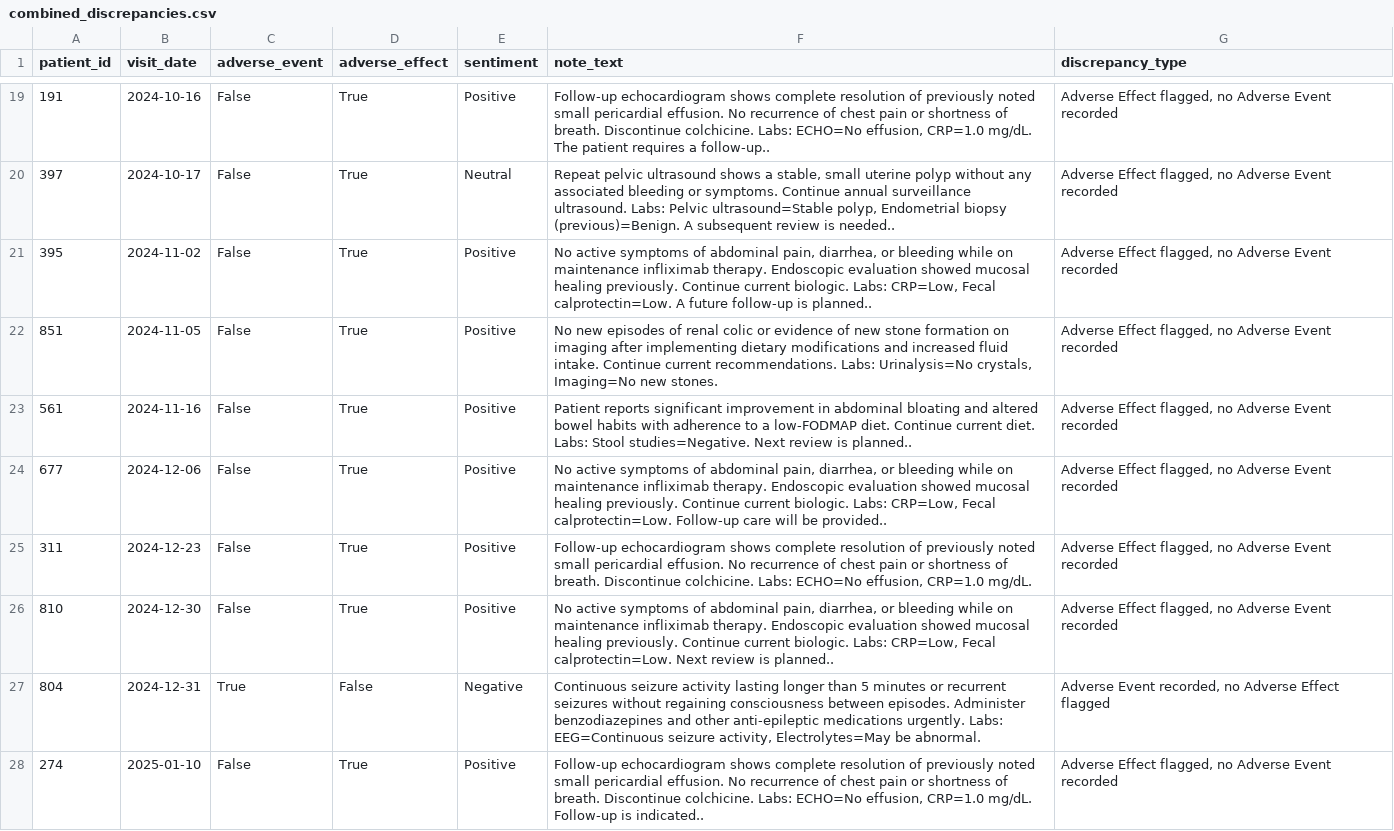
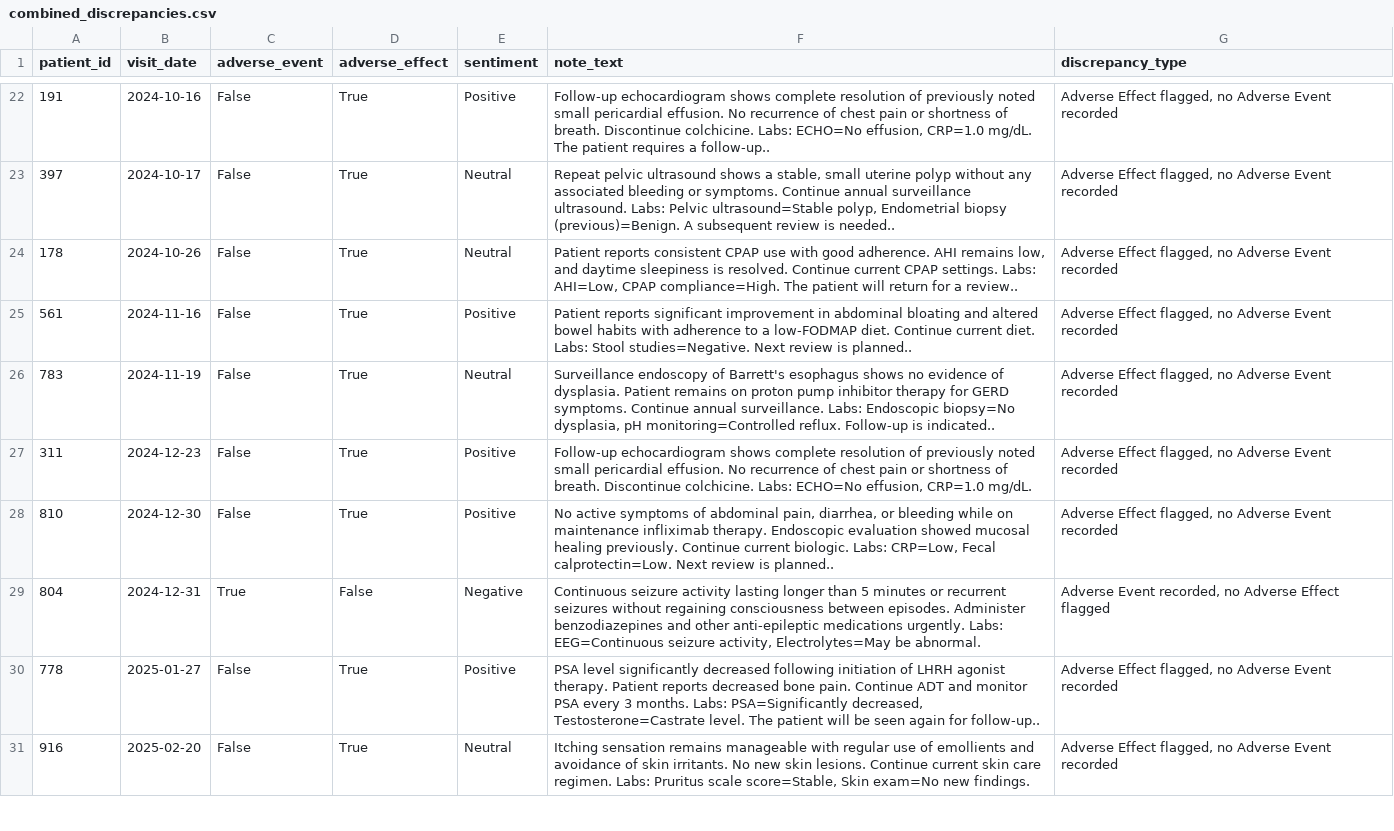
Before and after one commit to Pinaki19/Internship, a CSV file: combined_discrepancies.csv, drawn as a sheet; only a part is shown, gaps mark what is left out; the shorter side is filled out with more unchanged rows; the diff covers the shown part only.

```diff
--- a/combined_discrepancies.csv
+++ b/combined_discrepancies.csv
@@ -20,6 +23,5 @@ patient_id,visit_date,adverse_event,adverse_effect,sentiment,note_text,discrepan
 397,2024-10-17,False,True,Neutral,"Repeat pelvic ultrasound shows a stable, small uterine polyp without any associated bleeding or symptoms. Continue annual surveillance ultrasound. Labs: Pelvic ultrasound=Stable polyp, Endometrial biopsy (previous)=Benign. A subsequent review is needed..","Adverse Effect flagged, no Adverse Event recorded"
-395,2024-11-02,False,True,Positive,"No active symptoms of abdominal pain, diarrhea, or bleeding while on maintenance infliximab therapy. Endoscopic evaluation showed mucosal healing previously. Continue current biologic. Labs: CRP=Low, Fecal calprotectin=Low. A future follow-up is planned..","Adverse Effect flagged, no Adverse Event recorded"
-851,2024-11-05,False,True,Positive,"No new episodes of renal colic or evidence of new stone formation on imaging after implementing dietary modifications and increased fluid intake. Continue current recommendations. Labs: Urinalysis=No crystals, Imaging=No new stones. ","Adverse Effect flagged, no Adverse Event recorded"
+178,2024-10-26,False,True,Neutral,"Patient reports consistent CPAP use with good adherence. AHI remains low, and daytime sleepiness is resolved. Continue current CPAP settings. Labs: AHI=Low, CPAP compliance=High. The patient will return for a review..","Adverse Effect flagged, no Adverse Event recorded"
 561,2024-11-16,False,True,Positive,Patient reports significant improvement in abdominal bloating and altered bowel habits with adherence to a low-FODMAP diet. Continue current diet. Labs: Stool studies=Negative. Next review is planned..,"Adverse Effect flagged, no Adverse Event recorded"
-677,2024-12-06,False,True,Positive,"No active symptoms of abdominal pain, diarrhea, or bleeding while on maintenance infliximab therapy. Endoscopic evaluation showed mucosal healing previously. Continue current biologic. Labs: CRP=Low, Fecal calprotectin=Low. Follow-up care will be provided..","Adverse Effect flagged, no Adverse Event recorded"
+783,2024-11-19,False,True,Neutral,"Surveillance endoscopy of Barrett's esophagus shows no evidence of dysplasia. Patient remains on proton pump inhibitor therapy for GERD symptoms. Continue annual surveillance. Labs: Endoscopic biopsy=No dysplasia, pH monitoring=Controlled reflux. Follow-up is indicated..","Adverse Effect flagged, no Adverse Event recorded"
 311,2024-12-23,False,True,Positive,"Follow-up echocardiogram shows complete resolution of previously noted small pericardial effusion. No recurrence of chest pain or shortness of breath. Discontinue colchicine. Labs: ECHO=No effusion, CRP=1.0 mg/dL. ","Adverse Effect flagged, no Adverse Event recorded"
@@ -27,2 +29 @@ patient_id,visit_date,adverse_event,adverse_effect,sentiment,note_text,discrepan
 804,2024-12-31,True,False,Negative,"Continuous seizure activity lasting longer than 5 minutes or recurrent seizures without regaining consciousness between episodes. Administer benzodiazepines and other anti-epileptic medications urgently. Labs: EEG=Continuous seizure activity, Electrolytes=May be abnormal. ","Adverse Event recorded, no Adverse Effect flagged"
-274,2025-01-10,False,True,Positive,"Follow-up echocardiogram shows complete resolution of previously noted small pericardial effusion. No recurrence of chest pain or shortness of breath. Discontinue colchicine. Labs: ECHO=No effusion, CRP=1.0 mg/dL. Follow-up is indicated..","Adverse Effect flagged, no Adverse Event recorded"
```
Also changed, not shown: 9 added rows, 5 removed rows and 26 edited cells elsewhere in this file, main/CSV/trial_results.csv, main/results/adverse_effects_results.csv, 14 other files.
